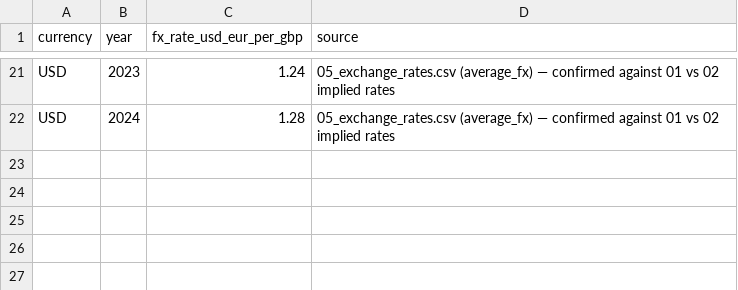
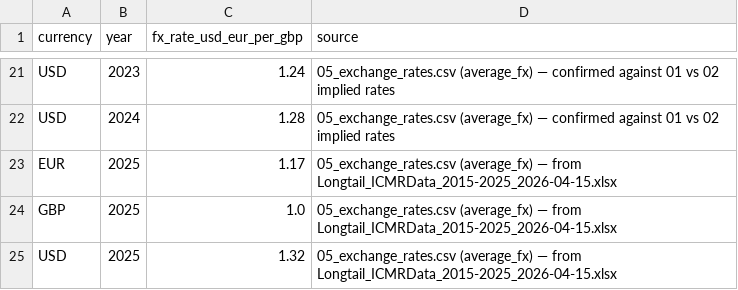
Before and after one commit to JS-LTRE/lloyds-insight-syndicate-analyses, a CSV file: 16_fx_rate_used.csv, drawn as a sheet; only a part is shown, gaps mark what is left out.

```diff
--- a/16_fx_rate_used.csv
+++ b/16_fx_rate_used.csv
@@ -22 +22,4 @@ USD,2023,1.24,05_exchange_rates.csv (average_fx) — confirmed against 01 vs 02
 USD,2024,1.28,05_exchange_rates.csv (average_fx) — confirmed against 01 vs 02 implied rates
+EUR,2025,1.17,05_exchange_rates.csv (average_fx) — from Longtail_ICMRData_2015-2025_2026-04-15.xlsx
+GBP,2025,1.0,05_exchange_rates.csv (average_fx) — from Longtail_ICMRData_2015-2025_2026-04-15.xlsx
+USD,2025,1.32,05_exchange_rates.csv (average_fx) — from Longtail_ICMRData_2015-2025_2026-04-15.xlsx
```
Also changed, not shown: 05_exchange_rates.csv, 09_market_annual_summary.csv, 16 other files.
